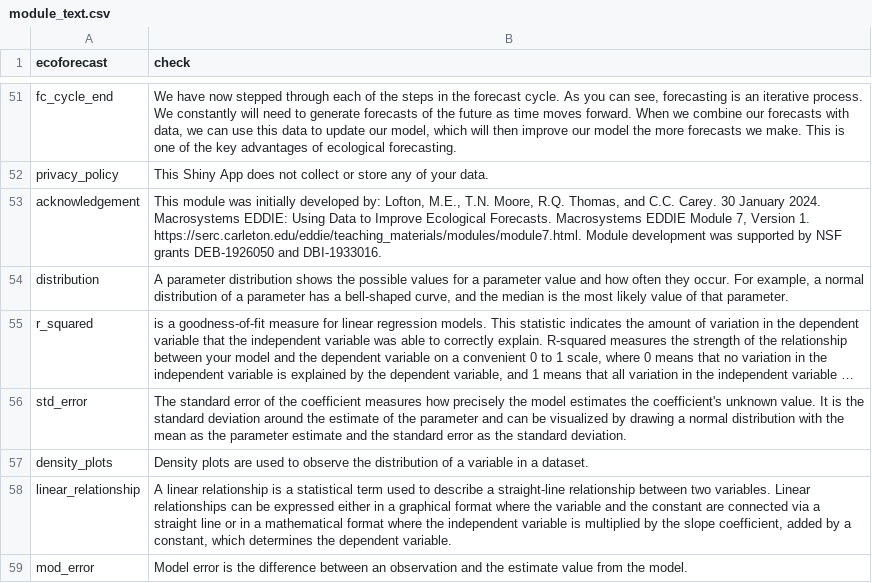
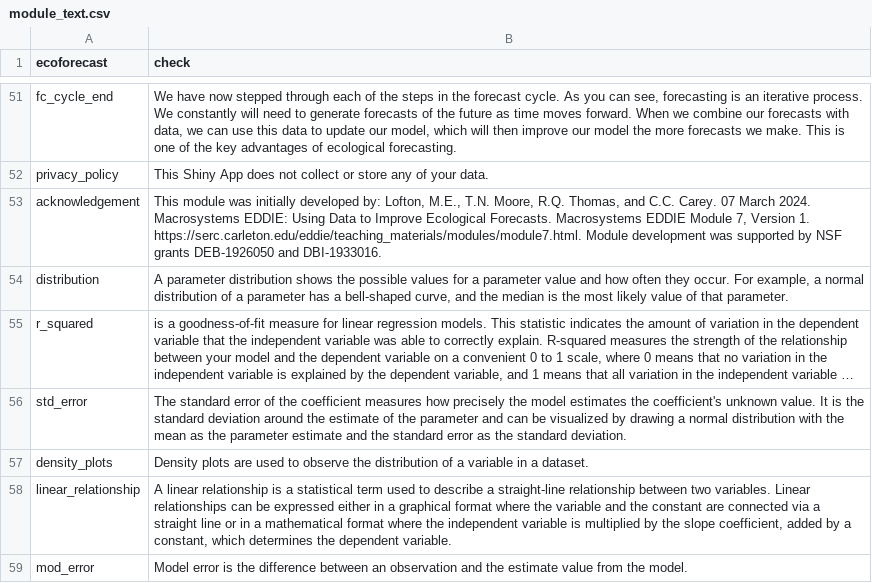
Before and after one commit to MacrosystemsEDDIE/module7, a CSV file: app/data/module_text.csv, drawn as a sheet; only a part is shown, gaps mark what is left out; long unchanged cells end in ….

```diff
--- a/app/data/module_text.csv
+++ b/app/data/module_text.csv
@@ -52,3 +52,3 @@ fc_cycle_end,"We have now stepped through each of the steps in the forecast cycl
 privacy_policy,This Shiny App does not collect or store any of your data.
-acknowledgement,"This module was initially developed by: Lofton, M.E., T.N. Moore, R.Q. Thomas, and C.C. Carey. 30 January 2024. Macrosystems EDDIE: Using Data to Improve Ecological Forecasts. Macrosystems EDDIE Module 7, Version 1. https://serc.carleton.edu/eddie/teaching_materials/modules/module7.html. Module development was supported by NSF grants DEB-1926050 and DBI-1933016."
+acknowledgement,"This module was initially developed by: Lofton, M.E., T.N. Moore, R.Q. Thomas, and C.C. Carey. 07 March 2024. Macrosystems EDDIE: Using Data to Improve Ecological Forecasts. Macrosystems EDDIE Module 7, Version 1. https://serc.carleton.edu/eddie/teaching_materials/modules/module7.html. Module development was supported by NSF grants DEB-1926050 and DBI-1933016."
 distribution,"A parameter distribution shows the possible values for a parameter value and how often they occur. For example, a normal distribution of a parameter has a bell-shaped curve, and the median is the most likely value of that parameter."
```
Also changed, not shown: 22 other files.
